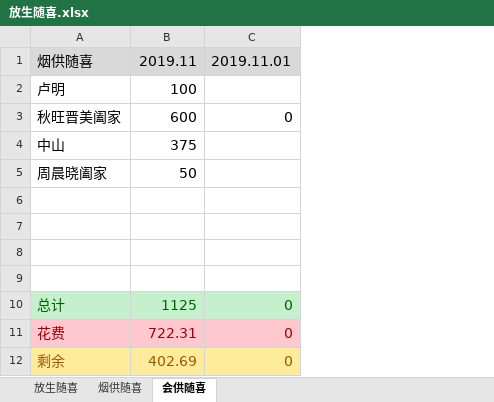
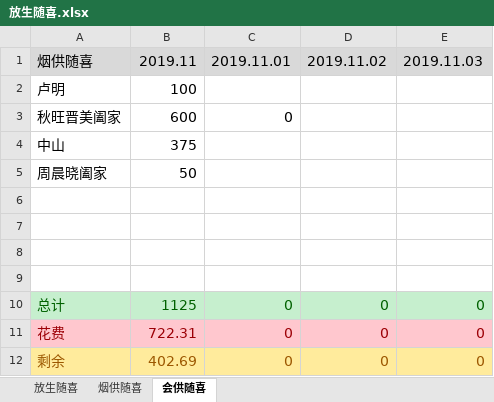
Before and after one commit to aresxubo/chiming, an Excel workbook: 放生随喜.xlsx, sheet 会供随喜, drawn as a sheet; values as stored, in another font and other column widths than the file's, no borders; table styles not drawn; the diff names each change by its address in the sheet, - before the commit and + after, or states it on an @@ line.

```diff
--- a/放生随喜.xlsx (sheet 会供随喜)
+++ b/放生随喜.xlsx (sheet 会供随喜)
+column D, rows 1-12: 2019.11.02 |  |  |  |  |  |  |  |  | 0 | 0 | 0
+column E, rows 1-12: 2019.11.03 |  |  |  |  |  |  |  |  | 0 | 0 | 0
```
Also changed, not shown: sheet 放生随喜, sheet 烟供随喜, formulas that keep their value, hidden cells.
